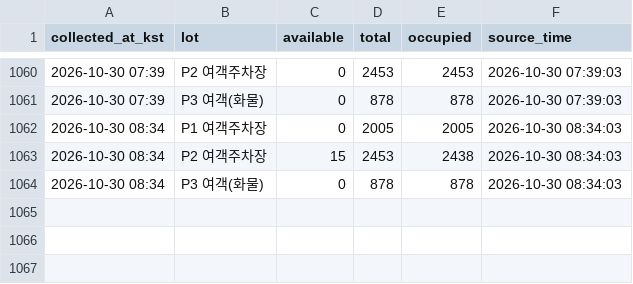
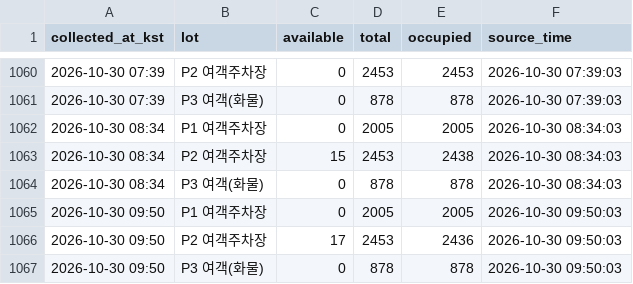
Before and after one commit to Huniharu/gimhae-parking, a CSV file: data/gimhae_parking.csv, drawn as a sheet; only a part is shown, gaps mark what is left out; the diff names each change by its address in the sheet, - before the commit and + after, or states it on an @@ line.

Commit message:
data: 2026-10-30 09:50 KST

```diff
--- a/data/gimhae_parking.csv
+++ b/data/gimhae_parking.csv
+row 1065: 2026-10-30 09:50 | P1 여객주차장 | 0 | 2005 | 2005 | 2026-10-30 09:50:03
+row 1066: 2026-10-30 09:50 | P2 여객주차장 | 17 | 2453 | 2436 | 2026-10-30 09:50:03
+row 1067: 2026-10-30 09:50 | P3 여객(화물) | 0 | 878 | 878 | 2026-10-30 09:50:03
```
Also changed, not shown: 1 other file.
